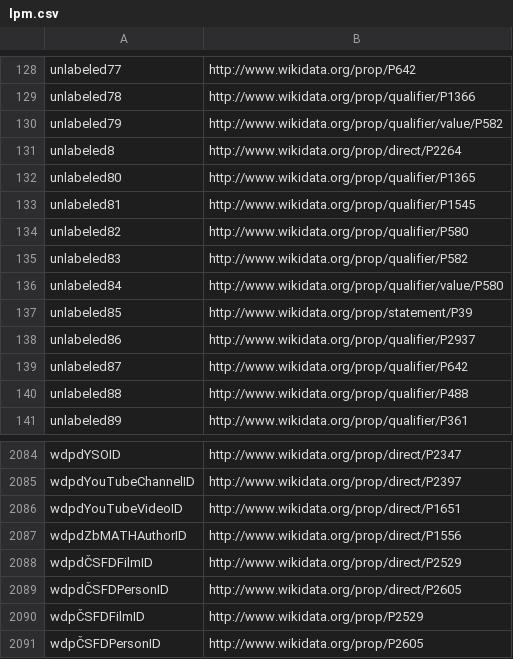
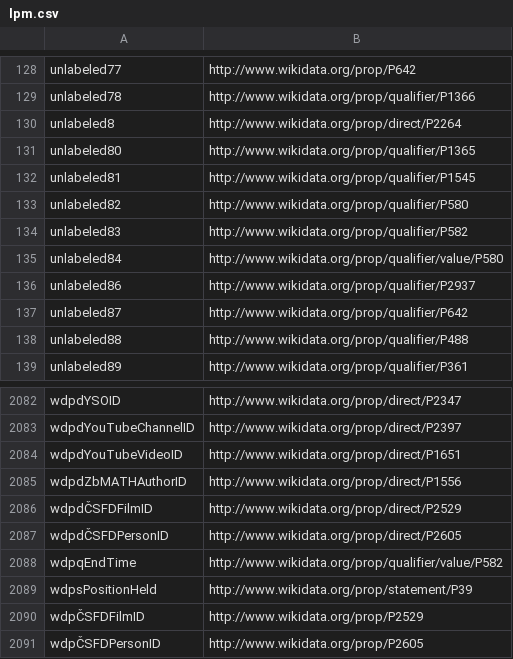
Before and after one commit to gooofy/zamia-ai, a CSV file: data-tools/rdf/etc/lpm.csv, drawn as a sheet; only a part is shown, gaps mark what is left out; removed rows and columns are numbered as before the commit, all else as after; the diff names each change by its address in the sheet, - before the commit and + after, or states it on an @@ line.

Commit message:
label +wdpqEndTime +wdpsPositionHeld

```diff
--- a/data-tools/rdf/etc/lpm.csv
+++ b/data-tools/rdf/etc/lpm.csv
-row 130: unlabeled79 | http://www.wikidata.org/prop/qualifier/value/P582
-row 137: unlabeled85 | http://www.wikidata.org/prop/statement/P39
+row 2088: wdpqEndTime | http://www.wikidata.org/prop/qualifier/value/P582
+row 2089: wdpsPositionHeld | http://www.wikidata.org/prop/statement/P39
```
